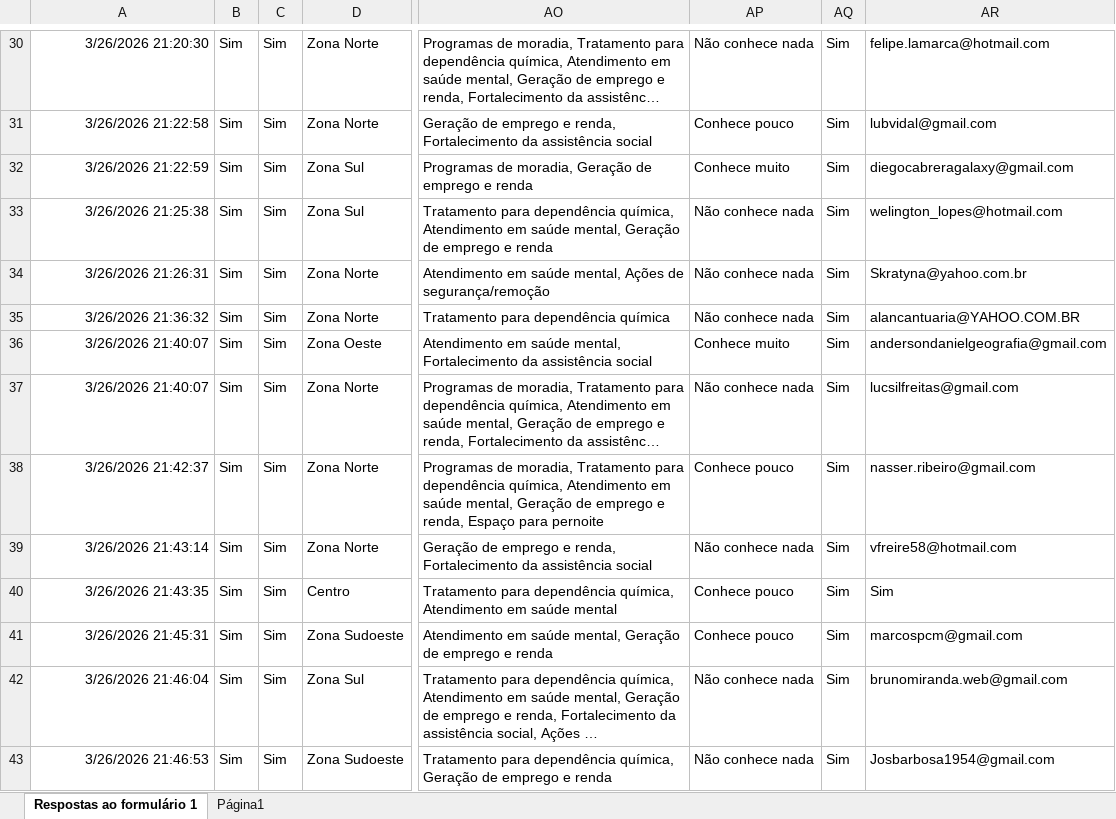
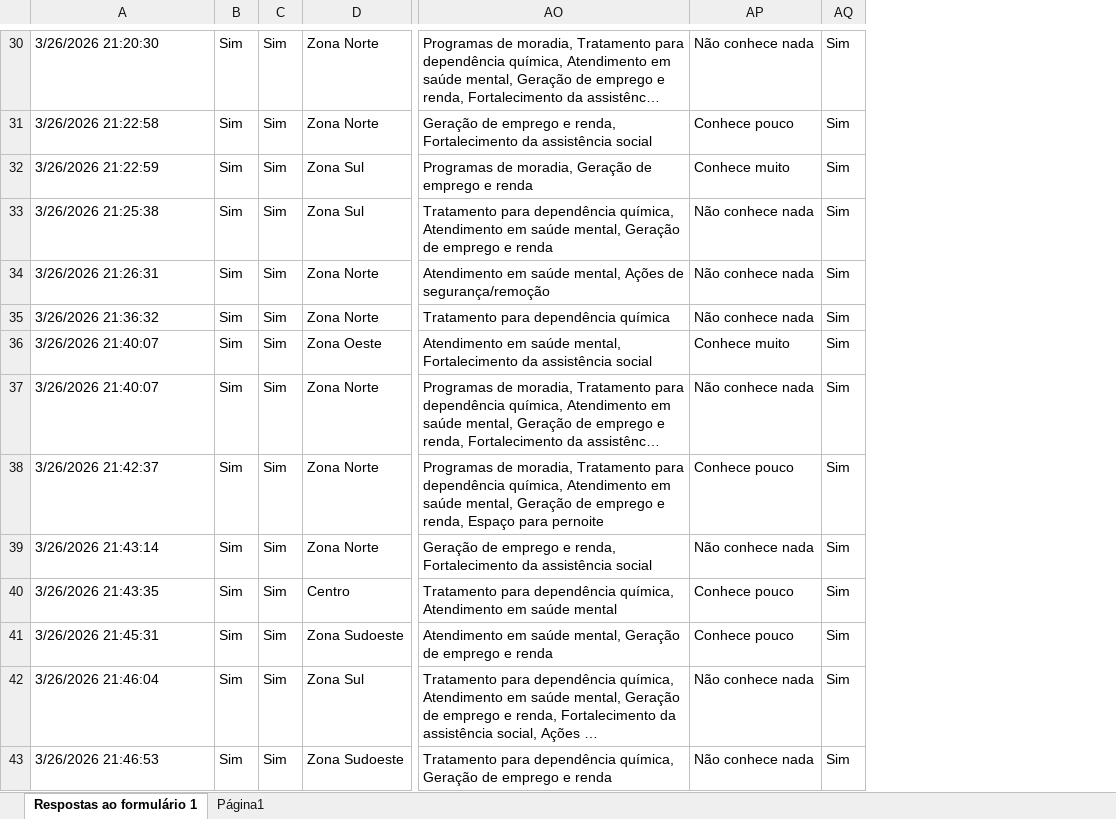
Before and after one commit to tatianalage/Dashboard, an Excel workbook: Respostas_15ed.xlsx, sheet Respostas ao formulário 1, drawn as a sheet; only a part is shown, gaps mark what is left out; long unchanged cells end in …; values as stored, in another font and other column widths than the file's, no borders; charts and pictures and table styles not drawn; the diff covers the shown part only; the diff names each change by its address in the sheet, - before the commit and + after, or states it on an @@ line.

```diff
--- a/Respostas_15ed.xlsx (sheet Respostas ao formulário 1)
+++ b/Respostas_15ed.xlsx (sheet Respostas ao formulário 1)
-column AR, rows 30-43: felipe.lamarca@hotmail.com | lubvidal@gmail.com | diegocabreragalaxy@gmail.com | welington_lopes@hotmail.com | Skratyna@yahoo.com.br | alancantuaria@YAHOO.COM.BR | andersondanielgeografia@gmail.com | lucsilfreitas@gmail.com | nasser.ribeiro@gmail.com | vfreire58@hotmail.com | Sim | marcospcm@gmail.com | brunomiranda.web@gmail.com | Josbarbosa1954@gmail.com
-A30:A43 alignment: right
+A30:A43 alignment: left
```
Also changed, not shown: cell formats elsewhere in this sheet, sheet Página1, charts or pictures, Respostas_16ed.xlsx.
